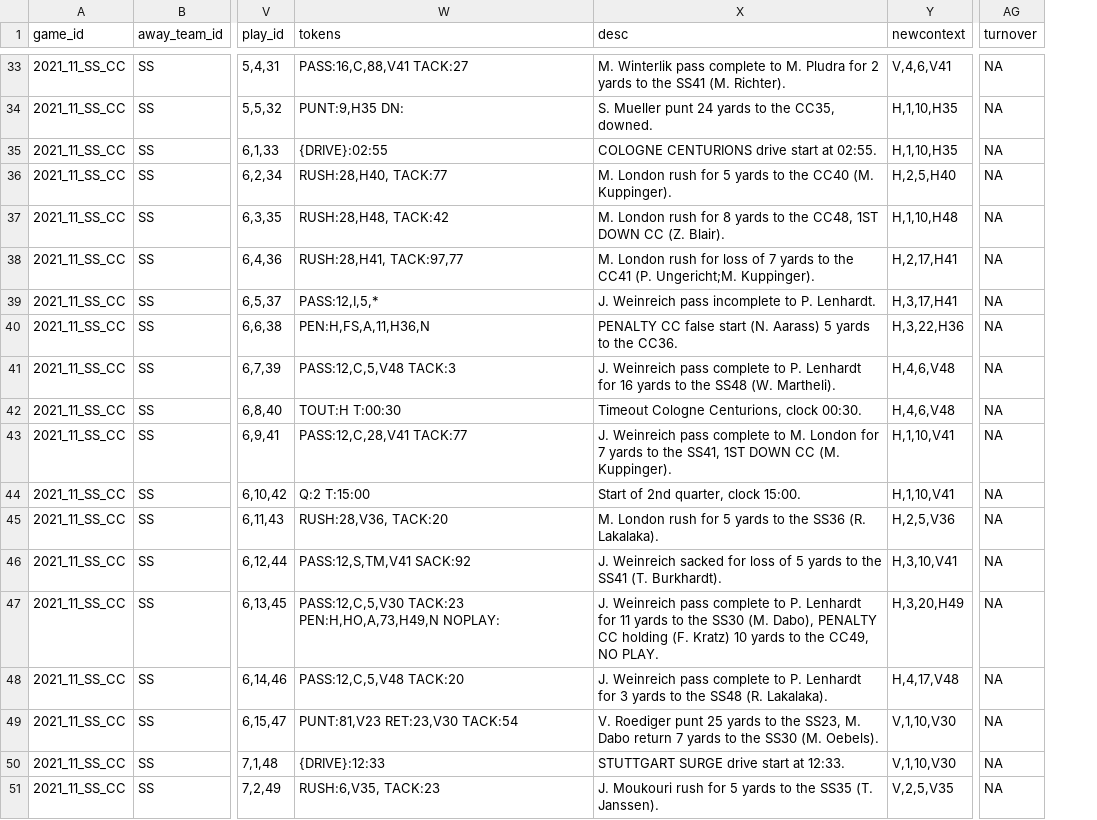
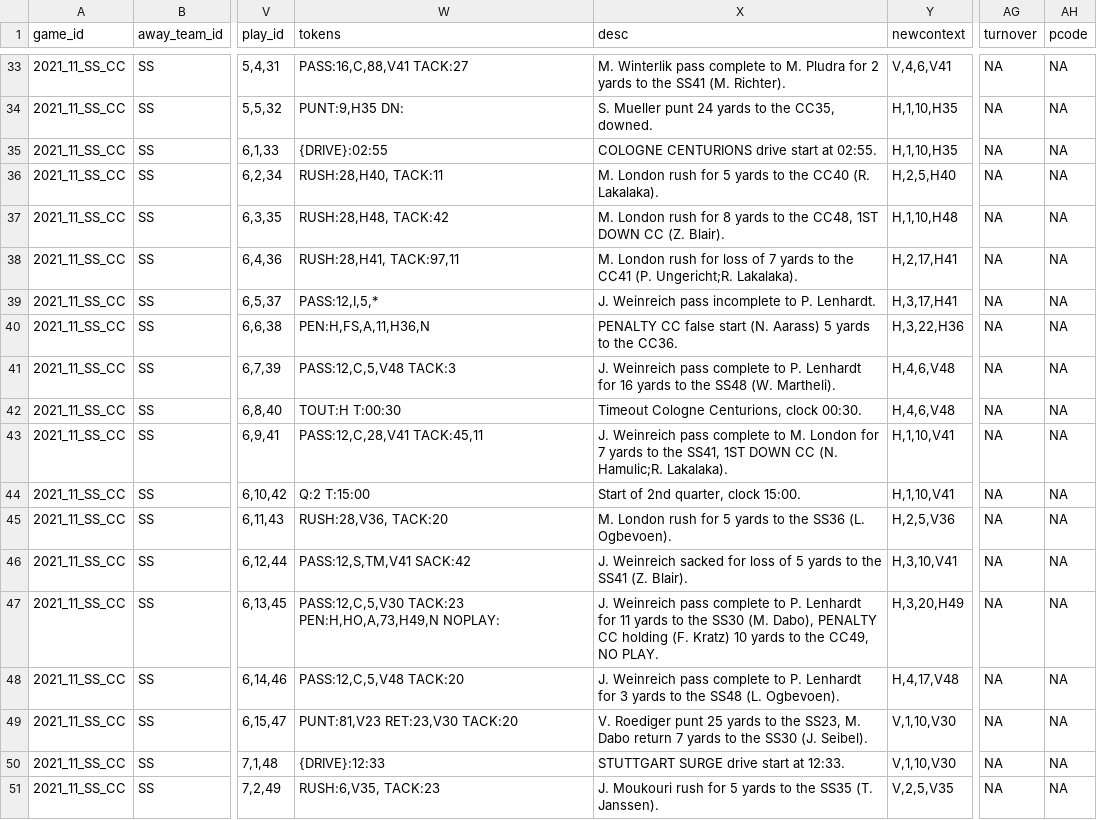
Before and after one commit to mrcaseb/elf, a CSV file: data/pbp/2021/2021_11_SS_CC.csv, drawn as a sheet; only a part is shown, gaps mark what is left out; the diff covers the shown part only; the diff names each change by its address in the sheet, - before the commit and + after, or states it on an @@ line.

```diff
--- a/data/pbp/2021/2021_11_SS_CC.csv
+++ b/data/pbp/2021/2021_11_SS_CC.csv
+column AH (pcode), rows 33-51: all NA
-W36 (tokens): RUSH:28,H40, TACK:77
+W36 (tokens): RUSH:28,H40, TACK:11
-X36 (desc): …the CC40 (M. Kuppinger).
+X36 (desc): …the CC40 (R. Lakalaka).
-W38 (tokens): RUSH:28,H41, TACK:97,77
+W38 (tokens): RUSH:28,H41, TACK:97,11
-X38 (desc): …CC41 (P. Ungericht;M. Kuppinger).
+X38 (desc): …CC41 (P. Ungericht;R. Lakalaka).
-W43 (tokens): PASS:12,C,28,V41 TACK:77
+W43 (tokens): PASS:12,C,28,V41 TACK:45,11
-X43 (desc): …DOWN CC (M. Kuppinger).
+X43 (desc): …DOWN CC (N. Hamulic;R. Lakalaka).
-X45 (desc): …the SS36 (R. Lakalaka).
+X45 (desc): …the SS36 (L. Ogbevoen).
-W46 (tokens): PASS:12,S,TM,V41 SACK:92
+W46 (tokens): PASS:12,S,TM,V41 SACK:42
-X46 (desc): …the SS41 (T. Burkhardt).
+X46 (desc): …the SS41 (Z. Blair).
-X48 (desc): …the SS48 (R. Lakalaka).
+X48 (desc): …the SS48 (L. Ogbevoen).
-W49 (tokens): PUNT:81,V23 RET:23,V30 TACK:54
+W49 (tokens): PUNT:81,V23 RET:23,V30 TACK:20
-X49 (desc): …the SS30 (M. Oebels).
+X49 (desc): …the SS30 (J. Seibel).
```
Also changed, not shown: 1 added row and 107 edited cells elsewhere in this file, data/elf_games.csv, data/elf_team_stats.csv, 17 other files.
